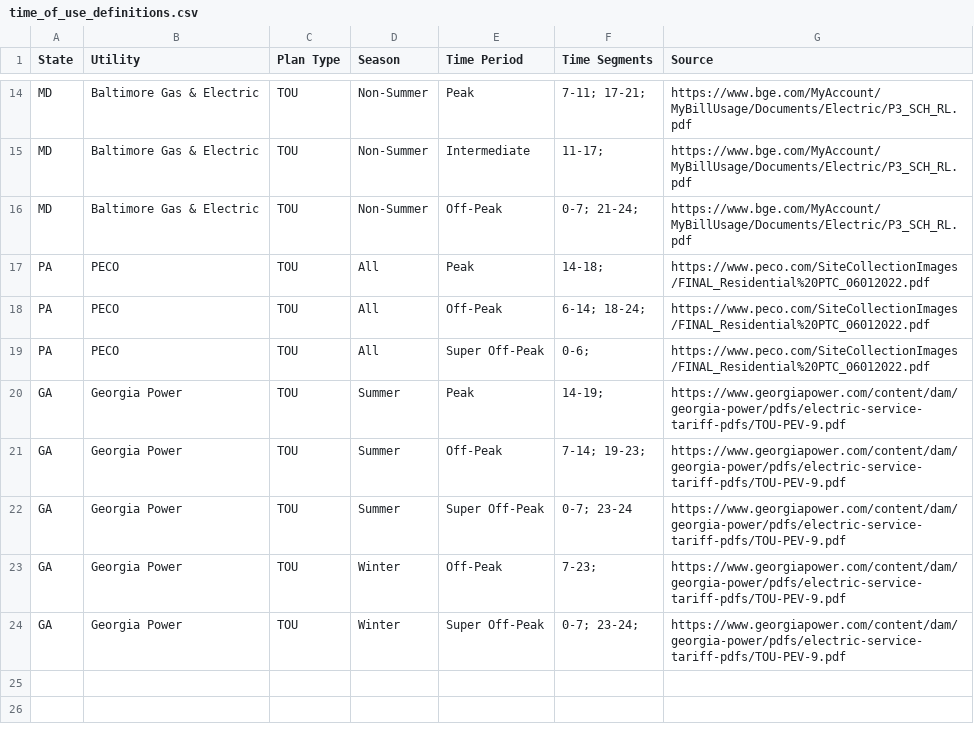
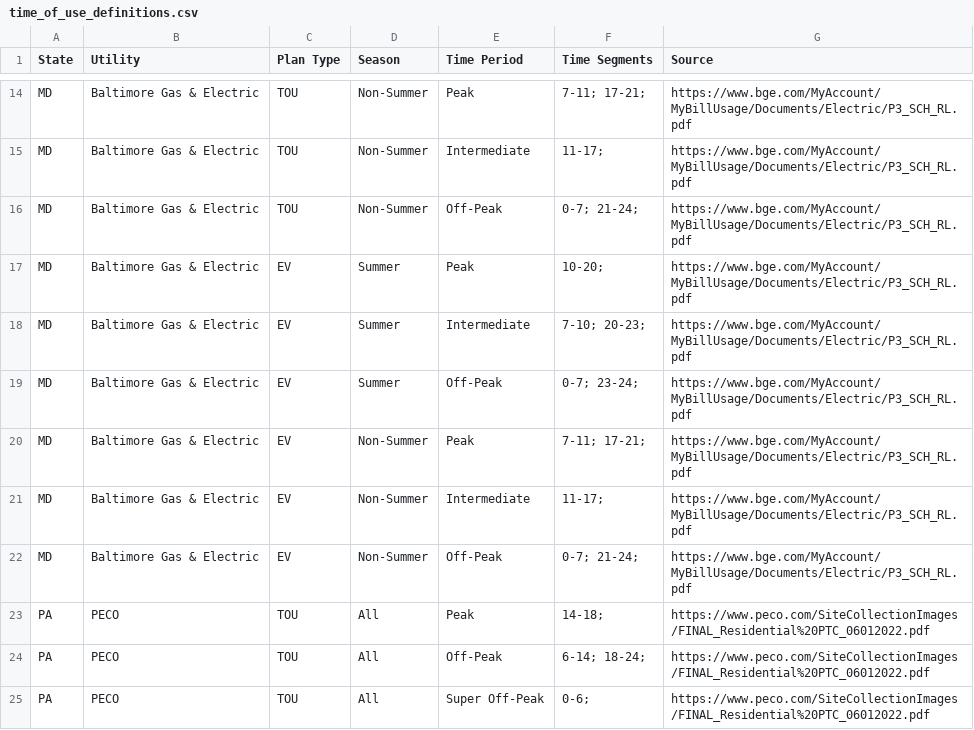
Before and after one commit to jgkramer/hummingbird, a CSV file: data/time_of_use_definitions.csv, drawn as a sheet; only a part is shown, gaps mark what is left out; the shorter side is filled out with more unchanged rows; the diff names each change by its address in the sheet, - before the commit and + after, or states it on an @@ line.

Commit message:
A few edits to code and data

```diff
--- a/data/time_of_use_definitions.csv
+++ b/data/time_of_use_definitions.csv
+row 17: MD | Baltimore Gas & Electric | EV | Summer | Peak | 10-20; | https://www.bge.com/MyAccount/MyBillUsage/Documents/Electric/P3_SCH_RL.pdf
+row 18: MD | Baltimore Gas & Electric | EV | Summer | Intermediate | 7-10; 20-23; | https://www.bge.com/MyAccount/MyBillUsage/Documents/Electric/P3_SCH_RL.pdf
+row 19: MD | Baltimore Gas & Electric | EV | Summer | Off-Peak | 0-7; 23-24; | https://www.bge.com/MyAccount/MyBillUsage/Documents/Electric/P3_SCH_RL.pdf
+row 20: MD | Baltimore Gas & Electric | EV | Non-Summer | Peak | 7-11; 17-21; | https://www.bge.com/MyAccount/MyBillUsage/Documents/Electric/P3_SCH_RL.pdf
+row 21: MD | Baltimore Gas & Electric | EV | Non-Summer | Intermediate | 11-17; | https://www.bge.com/MyAccount/MyBillUsage/Documents/Electric/P3_SCH_RL.pdf
+row 22: MD | Baltimore Gas & Electric | EV | Non-Summer | Off-Peak | 0-7; 21-24; | https://www.bge.com/MyAccount/MyBillUsage/Documents/Electric/P3_SCH_RL.pdf
```
Also changed, not shown: data/electricity_rates.csv, 3 other files.
